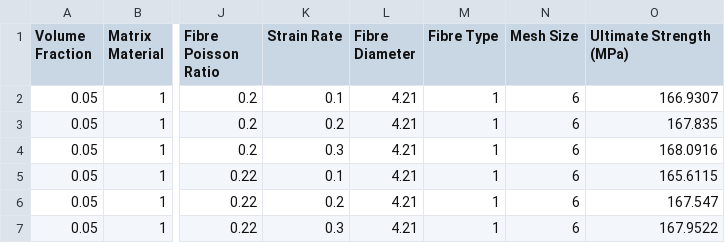
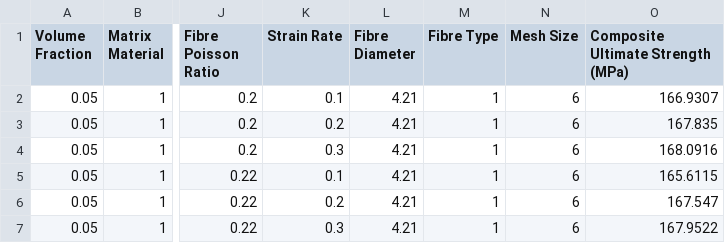
Before and after one commit to jamalcse/composite, a CSV file: PCUltimateStrength.csv, drawn as a sheet; only a part is shown, gaps mark what is left out; the diff names each change by its address in the sheet, - before the commit and + after, or states it on an @@ line.

Commit message:
Add files via upload

```diff
--- a/PCUltimateStrength.csv
+++ b/PCUltimateStrength.csv
-O1: Ultimate Strength (MPa)
+O1: Composite Ultimate Strength (MPa)
```
